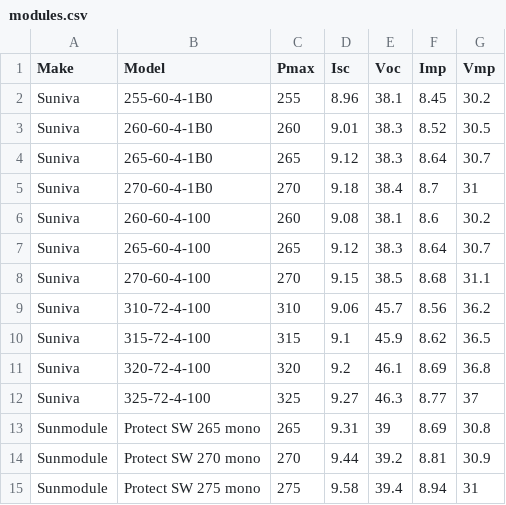
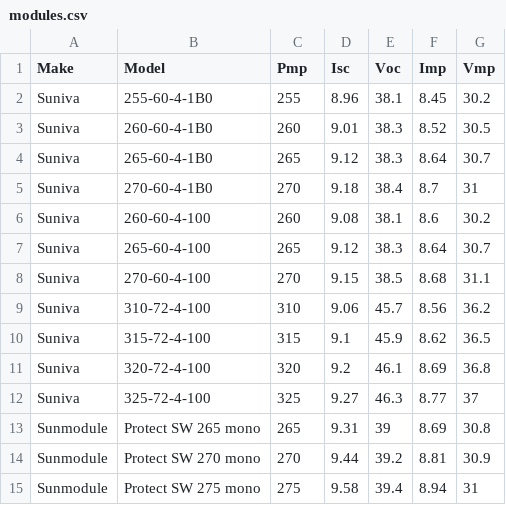
Before and after one commit to kshowalter/SPD, a CSV file: data/modules.csv, drawn as a sheet.

```diff
--- a/data/modules.csv
+++ b/data/modules.csv
@@ -1,2 +1,2 @@
-Make,Model,Pmax,Isc,Voc,Imp,Vmp
+Make,Model,Pmp,Isc,Voc,Imp,Vmp
 Suniva,255-60-4-1B0,255,8.96,38.1,8.45,30.2
```
Also changed, not shown: 3 other files.
